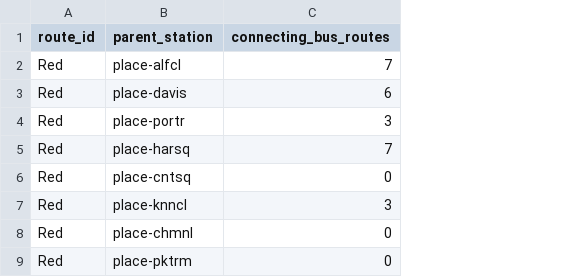
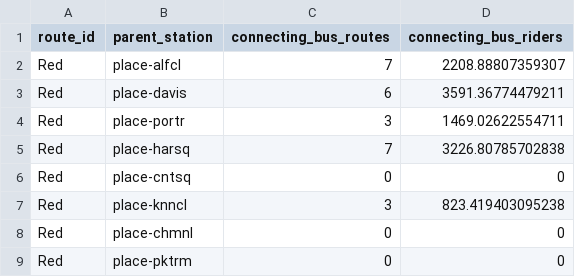
Before and after one commit to mciethan/mbta-ridership-prediction, a CSV file: data/cleaned/stations_routes_f19_bus_connections.csv, drawn as a sheet; only a part is shown; the diff names each change by its address in the sheet, - before the commit and + after, or states it on an @@ line.

Commit message:
+ridership of bus connections

```diff
--- a/data/cleaned/stations_routes_f19_bus_connections.csv
+++ b/data/cleaned/stations_routes_f19_bus_connections.csv
+column D (connecting_bus_riders), rows 2-9: 2208.88807359307 | 3591.36774479211 | 1469.02622554711 | 3226.80785702838 | 0 | 823.419403095238 | 0 | 0
```
Also changed, not shown: data/cleaned/stations_routes_f23_bus_connections.csv, 3 other files.
